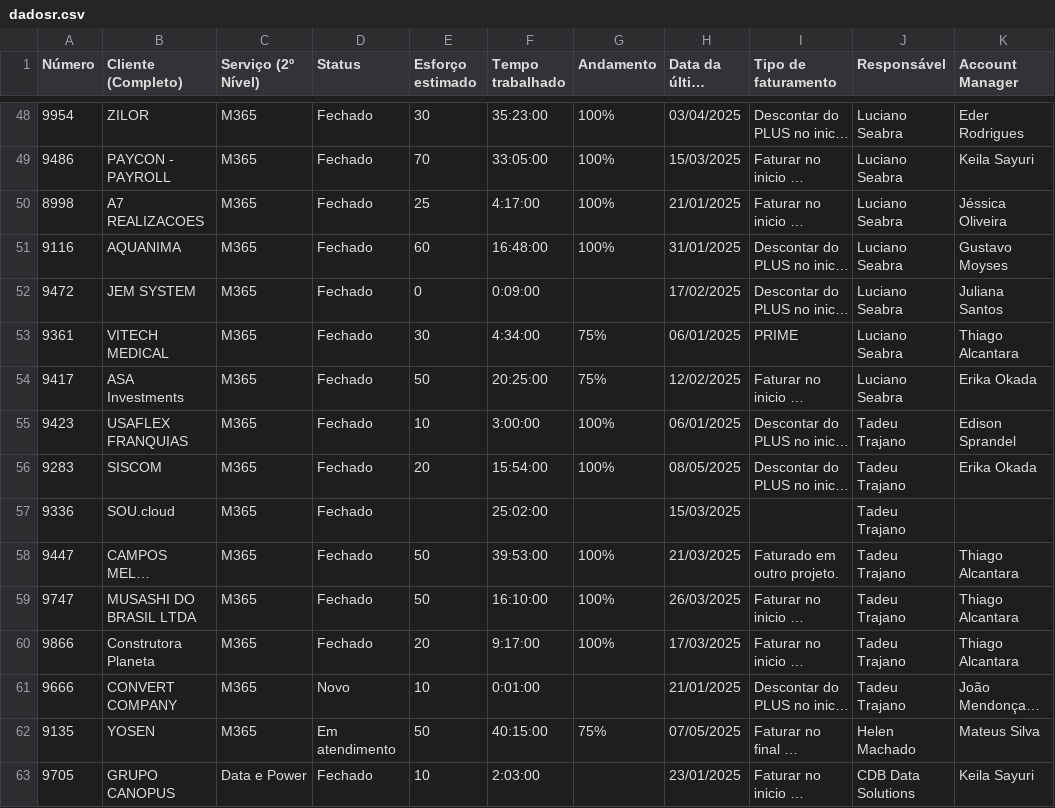
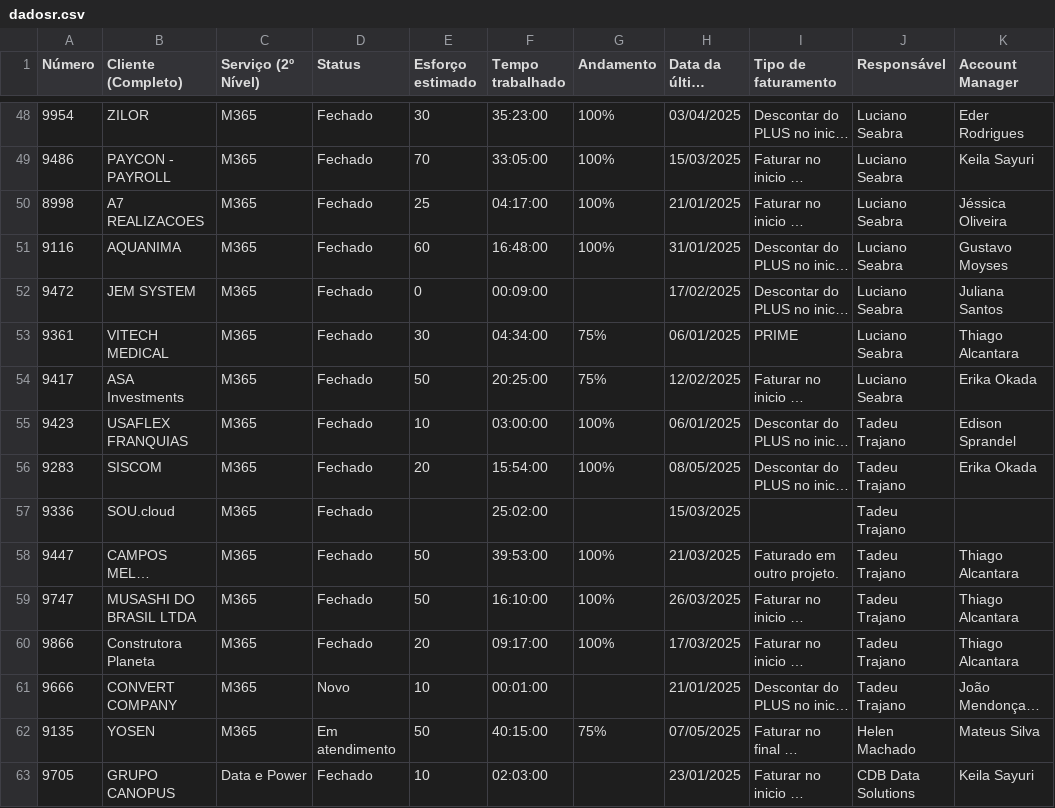
Before and after one commit to eduardokochhann/app.control360.pmo, a CSV file: data/dadosr.csv, drawn as a sheet; only a part is shown, gaps mark what is left out; long unchanged cells end in …; the diff covers the shown part only; the diff names each change by its address in the sheet, - before the commit and + after, or states it on an @@ line.

```diff
--- a/data/dadosr.csv
+++ b/data/dadosr.csv
-F50 (Tempo trabalhado): 4:17:00
+F50 (Tempo trabalhado): 04:17:00
-F52 (Tempo trabalhado): 0:09:00
+F52 (Tempo trabalhado): 00:09:00
-F53 (Tempo trabalhado): 4:34:00
+F53 (Tempo trabalhado): 04:34:00
-F55 (Tempo trabalhado): 3:00:00
+F55 (Tempo trabalhado): 03:00:00
-F60 (Tempo trabalhado): 9:17:00
+F60 (Tempo trabalhado): 09:17:00
-F61 (Tempo trabalhado): 0:01:00
+F61 (Tempo trabalhado): 00:01:00
-F63 (Tempo trabalhado): 2:03:00
+F63 (Tempo trabalhado): 02:03:00
```
Also changed, not shown: 60 edited cells elsewhere in this file, 1 other file.
